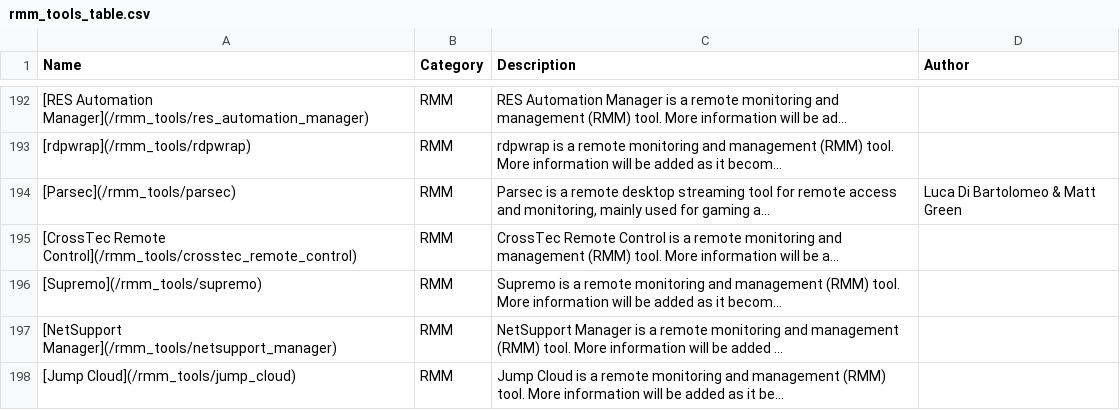
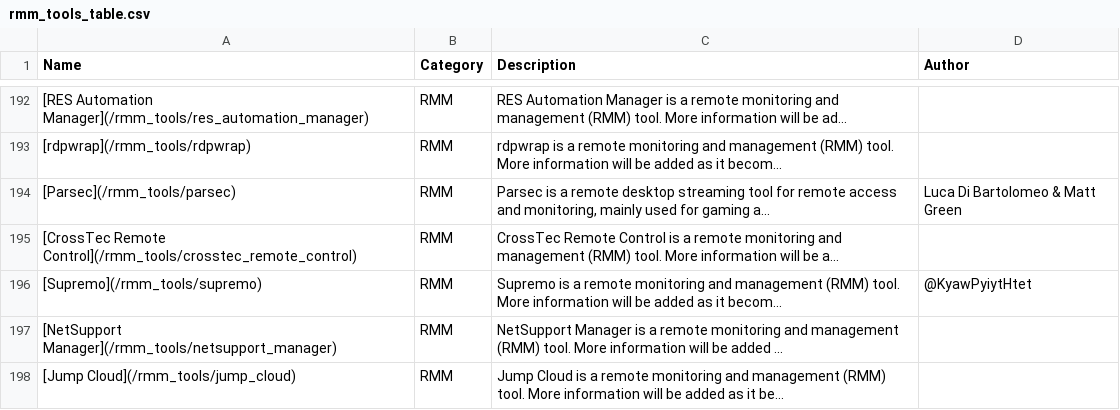
Before and after one commit to magicsword-io/LOLRMM, a CSV file: website/public/rmm_tools_table.csv, drawn as a sheet; only a part is shown, gaps mark what is left out.

```diff
--- a/website/public/rmm_tools_table.csv
+++ b/website/public/rmm_tools_table.csv
@@ -195,3 +195,3 @@ Name,Category,Description,Author
 [CrossTec Remote Control](/rmm_tools/crosstec_remote_control),RMM,CrossTec Remote Control is a remote monitoring and management (RMM) tool. More information will be a...,
-[Supremo](/rmm_tools/supremo),RMM,Supremo is a remote monitoring and management (RMM) tool. More information will be added as it becom...,
+[Supremo](/rmm_tools/supremo),RMM,Supremo is a remote monitoring and management (RMM) tool. More information will be added as it becom...,@KyawPyiytHtet
 [NetSupport Manager](/rmm_tools/netsupport_manager),RMM,NetSupport Manager is a remote monitoring and management (RMM) tool. More information will be added ...,
```
Also changed, not shown: website/public/api/rmm_domains.csv, website/public/api/rmm_tools.csv, 4 other files.
